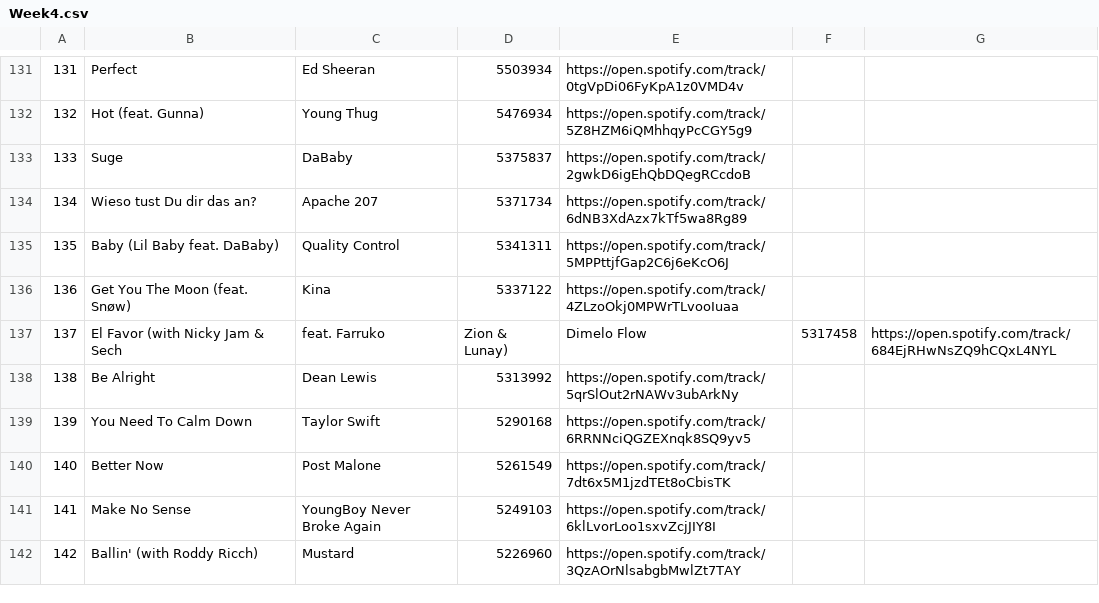
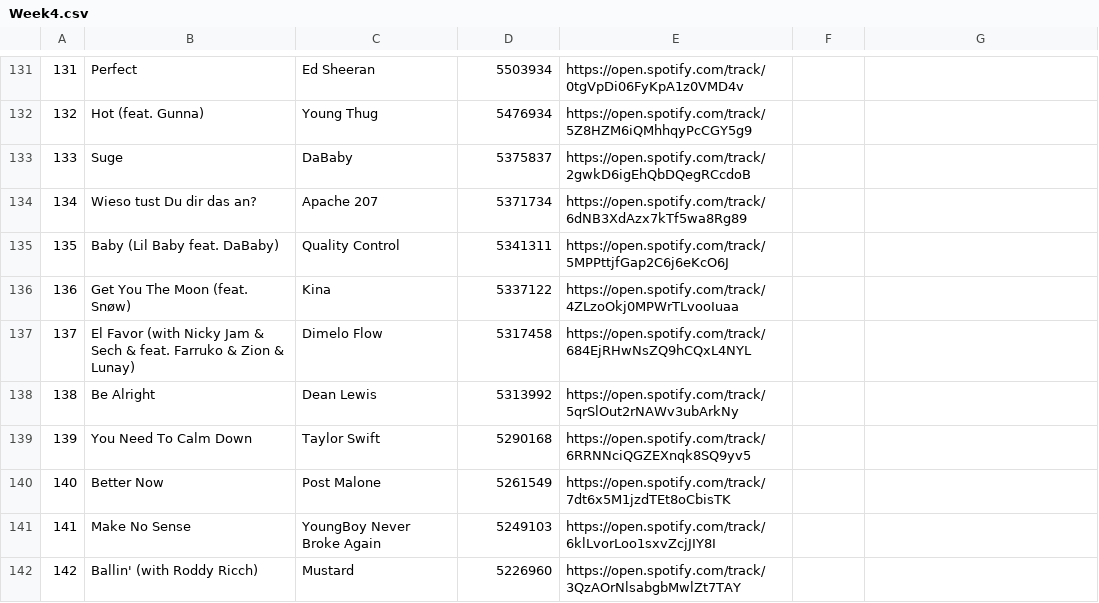
Before and after one commit to Raquel297/CISC3130HOMEWORKASSIGNMENTS, a CSV file: SpotifyFiles/Week4.csv, drawn as a sheet; only a part is shown, gaps mark what is left out.

Commit message:
Update Week4.csv

```diff
--- a/SpotifyFiles/Week4.csv
+++ b/SpotifyFiles/Week4.csv
@@ -136,3 +136,3 @@
 136,Get You The Moon (feat. Snøw),Kina,5337122,https://open.spotify.com/track/4ZLzoOkj0MPWrTLvooIuaa
-137,El Favor (with Nicky Jam & Sech, feat. Farruko, Zion & Lunay),Dimelo Flow,5317458,https://open.spotify.com/track/684EjRHwNsZQ9hCQxL4NYL
+137,El Favor (with Nicky Jam & Sech & feat. Farruko & Zion & Lunay),Dimelo Flow,5317458,https://open.spotify.com/track/684EjRHwNsZQ9hCQxL4NYL
 138,Be Alright,Dean Lewis,5313992,https://open.spotify.com/track/5qrSlOut2rNAWv3ubArkNy
```
